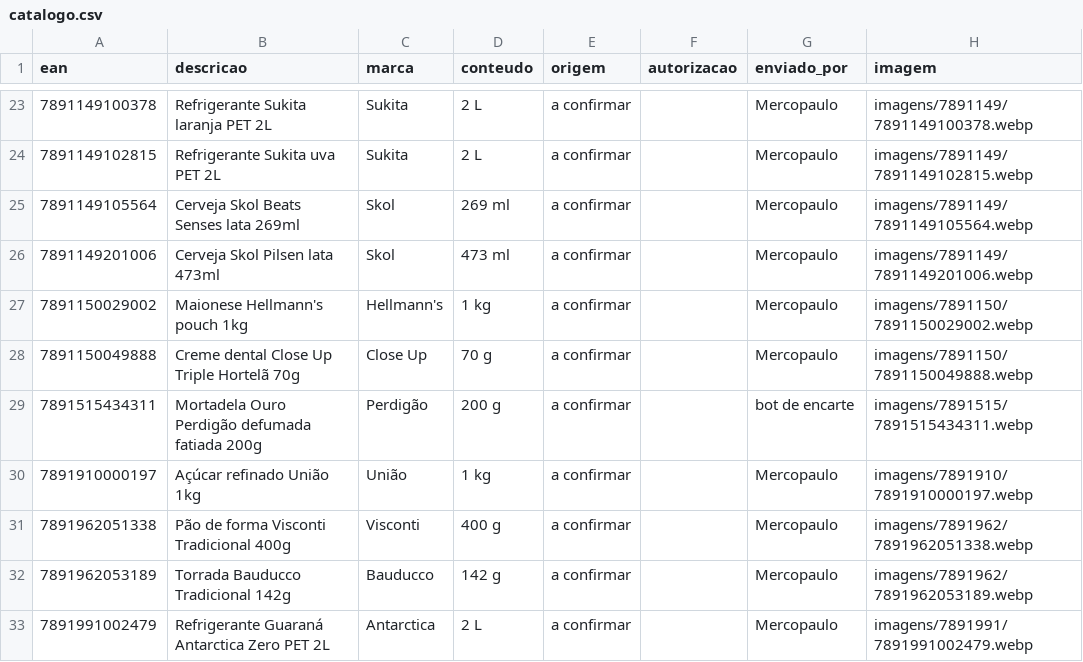
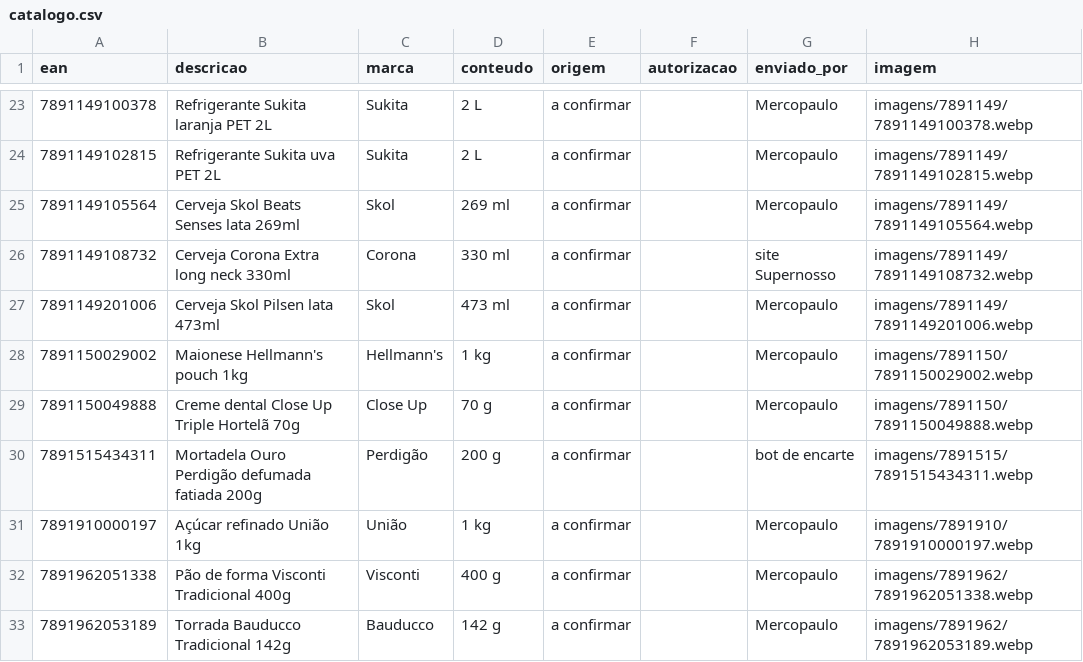
Before and after one commit to andrebitaraes-hub/acervo-encarte, a CSV file: catalogo.csv, drawn as a sheet; only a part is shown, gaps mark what is left out; the shorter side is filled out with more unchanged rows.

Commit message:
Acervo: foto nova de Cerveja Corona Extra long neck 330ml (enviada por site Supernosso)

```diff
--- a/catalogo.csv
+++ b/catalogo.csv
@@ -25,2 +25,3 @@ ean,descricao,marca,conteudo,origem,autorizacao,enviado_por,imagem
 7891149105564,Cerveja Skol Beats Senses lata 269ml,Skol,269 ml,a confirmar,,Mercopaulo,imagens/7891149/7891149105564.webp
+7891149108732,Cerveja Corona Extra long neck 330ml,Corona,330 ml,a confirmar,,site Supernosso,imagens/7891149/7891149108732.webp
 7891149201006,Cerveja Skol Pilsen lata 473ml,Skol,473 ml,a confirmar,,Mercopaulo,imagens/7891149/7891149201006.webp
```
Also changed, not shown: 2 other files.
